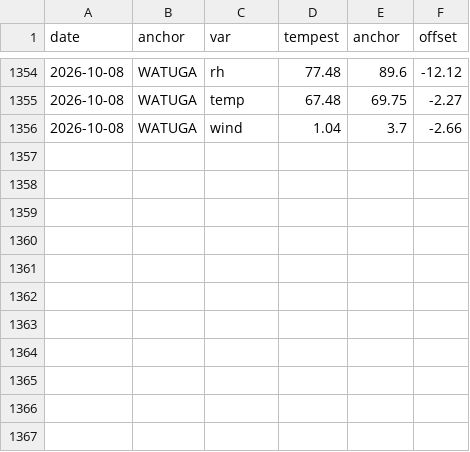
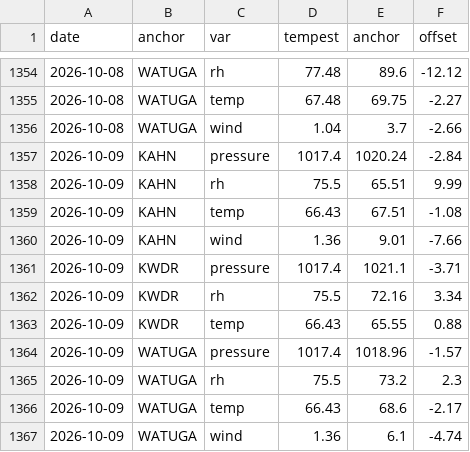
Before and after one commit to DamnGoodDawg/tempest-forecast-verify, a CSV file: anchors.csv, drawn as a sheet; only a part is shown, gaps mark what is left out; the diff names each change by its address in the sheet, - before the commit and + after, or states it on an @@ line.

```diff
--- a/anchors.csv
+++ b/anchors.csv
+row 1357: 2026-10-09 | KAHN | pressure | 1017.4 | 1020.24 | -2.84
+row 1358: 2026-10-09 | KAHN | rh | 75.5 | 65.51 | 9.99
+row 1359: 2026-10-09 | KAHN | temp | 66.43 | 67.51 | -1.08
+row 1360: 2026-10-09 | KAHN | wind | 1.36 | 9.01 | -7.66
+row 1361: 2026-10-09 | KWDR | pressure | 1017.4 | 1021.1 | -3.71
+row 1362: 2026-10-09 | KWDR | rh | 75.5 | 72.16 | 3.34
+row 1363: 2026-10-09 | KWDR | temp | 66.43 | 65.55 | 0.88
+row 1364: 2026-10-09 | WATUGA | pressure | 1017.4 | 1018.96 | -1.57
+row 1365: 2026-10-09 | WATUGA | rh | 75.5 | 73.2 | 2.3
+row 1366: 2026-10-09 | WATUGA | temp | 66.43 | 68.6 | -2.17
+row 1367: 2026-10-09 | WATUGA | wind | 1.36 | 6.1 | -4.74
```
Also changed, not shown: 13 other files.
